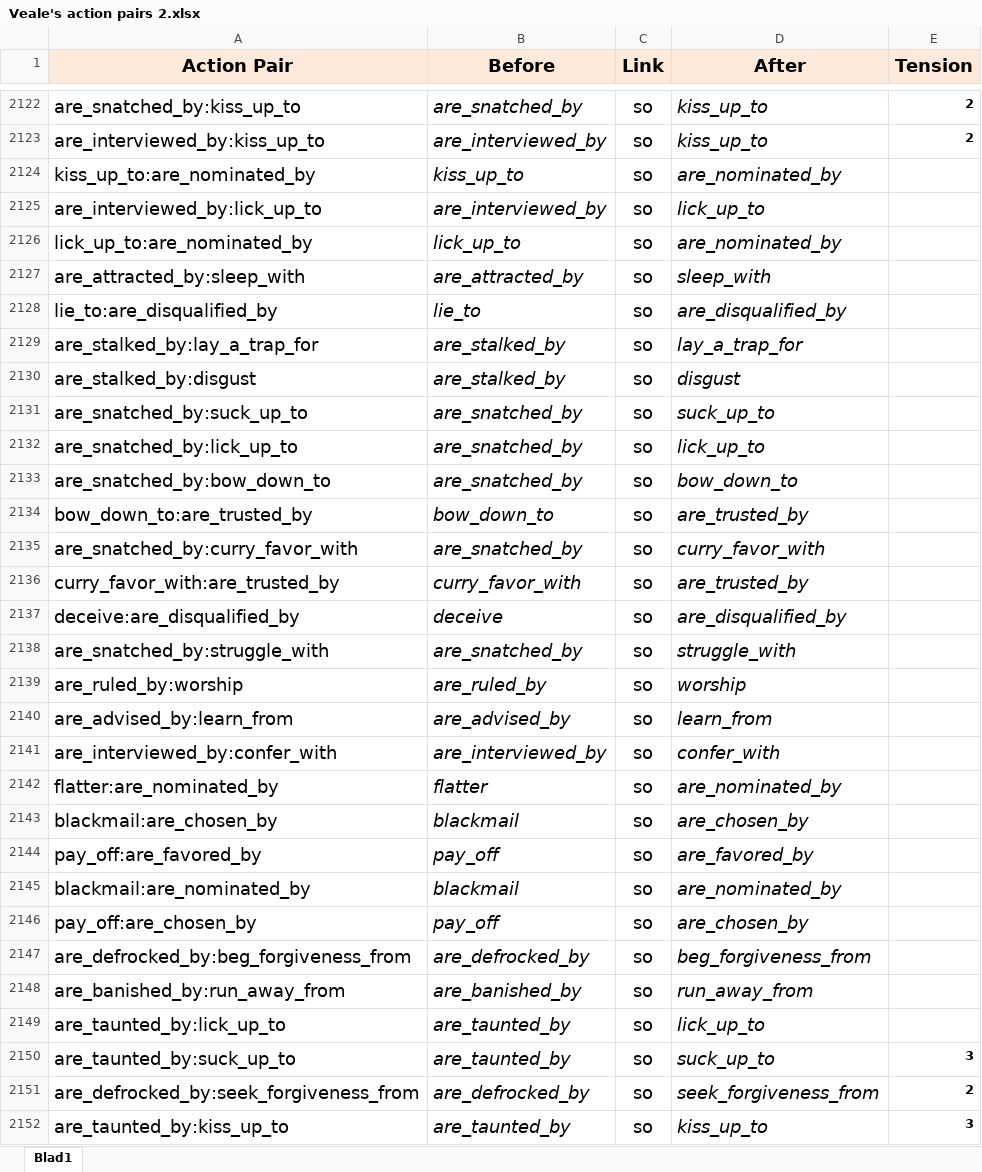
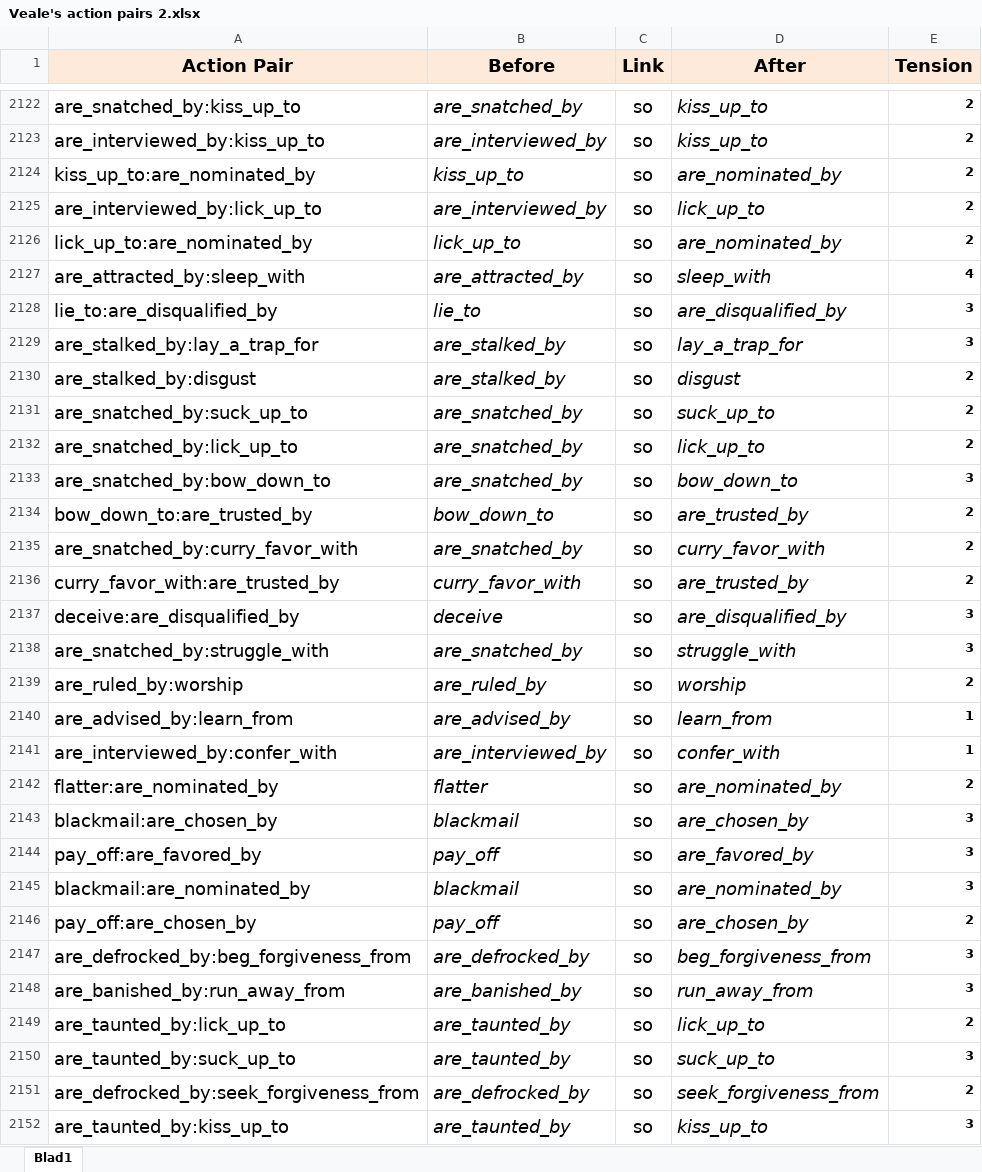
Before and after one commit to cartisan/goldfinger, an Excel workbook: goldfinger/cc_pattern/Veale's action pairs 2.xlsx, sheet Blad1, drawn as a sheet; only a part is shown, gaps mark what is left out; values as stored, in another font and other column widths than the file's, no borders; charts and pictures not drawn; the diff covers the shown part only; the diff names each change by its address in the sheet, - before the commit and + after, or states it on an @@ line.

Commit message:
new action pair ratin

```diff
--- a/goldfinger/cc_pattern/Veale's action pairs 2.xlsx (sheet Blad1)
+++ b/goldfinger/cc_pattern/Veale's action pairs 2.xlsx (sheet Blad1)
-E2124:E2126 (Tension): (empty)
+E2124:E2126 (Tension): 2
-E2127 (Tension): (empty)
+E2127 (Tension): 4
-E2128:E2129 (Tension): (empty)
+E2128:E2129 (Tension): 3
-E2130:E2132 (Tension): (empty)
+E2130:E2132 (Tension): 2
-E2133 (Tension): (empty)
+E2133 (Tension): 3
-E2134:E2136 (Tension): (empty)
+E2134:E2136 (Tension): 2
-E2137:E2138 (Tension): (empty)
+E2137:E2138 (Tension): 3
-E2139 (Tension): (empty)
+E2139 (Tension): 2
-E2140:E2141 (Tension): (empty)
+E2140:E2141 (Tension): 1
-E2142 (Tension): (empty)
+E2142 (Tension): 2
-E2143:E2145 (Tension): (empty)
+E2143:E2145 (Tension): 3
-E2146 (Tension): (empty)
+E2146 (Tension): 2
-E2147:E2148 (Tension): (empty)
+E2147:E2148 (Tension): 3
-E2149 (Tension): (empty)
+E2149 (Tension): 2
```
Also changed, not shown: 1183 edited cells elsewhere in this sheet.
